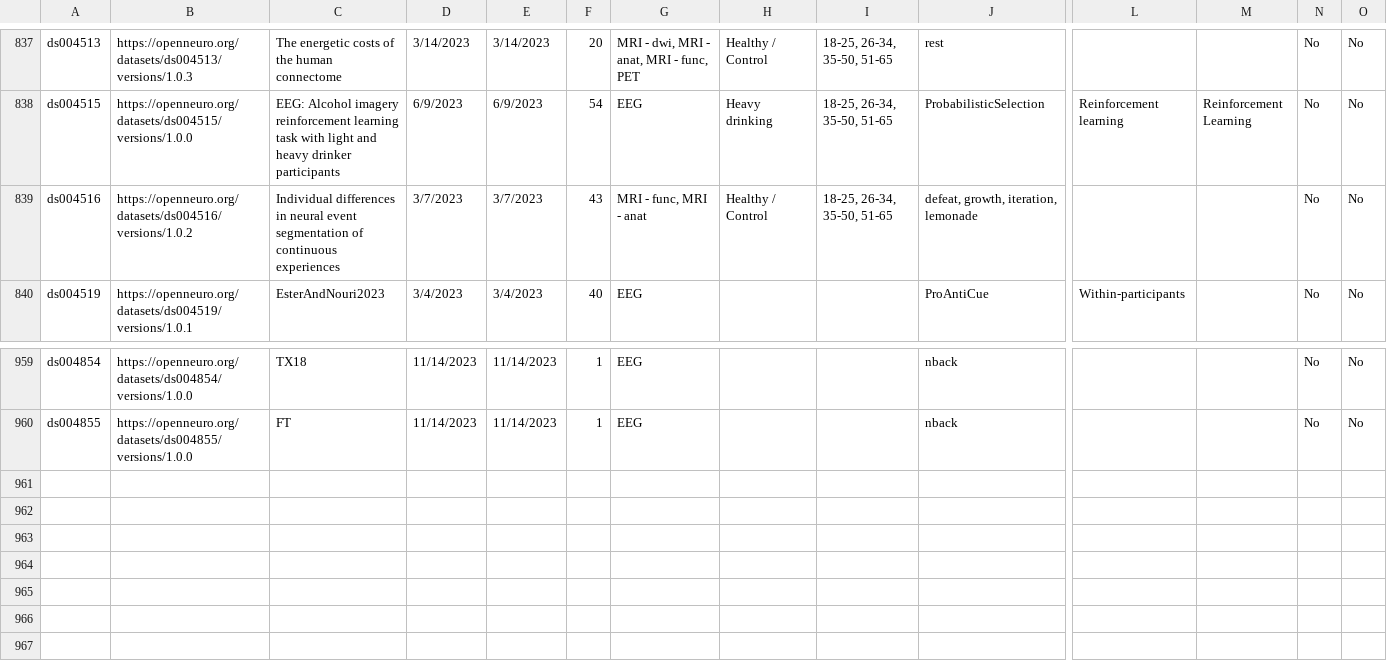
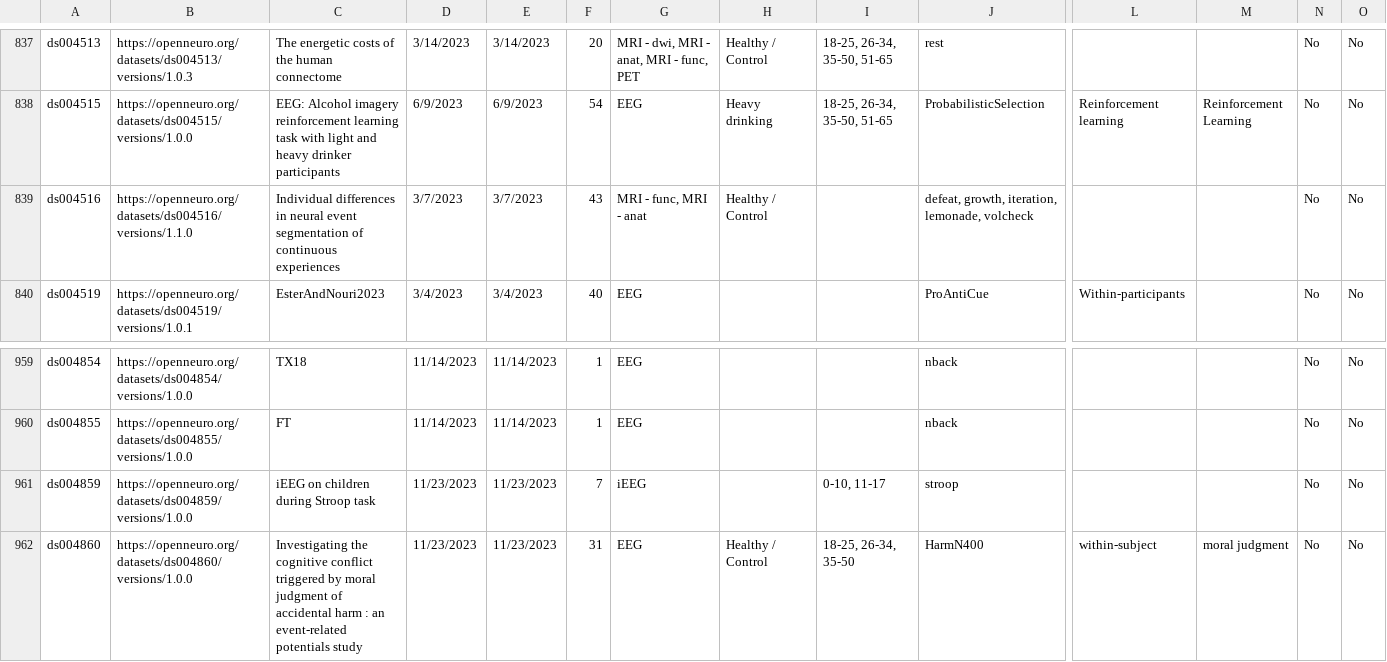
Before and after one commit to jbwexler/openneuro_metadata, a CSV file: metadata.csv, drawn as a sheet; only a part is shown, gaps mark what is left out; rows hold the shown columns only; the diff names each change by its address in the sheet, - before the commit and + after, or states it on an @@ line.

Commit message:
Automatic update via github workflow

```diff
--- a/metadata.csv
+++ b/metadata.csv
-B839: https://openneuro.org/datasets/ds004516/versions/1.0.2
+B839: https://openneuro.org/datasets/ds004516/versions/1.1.0
-I839: 18-25, 26-34, 35-50, 51-65
+I839: (empty)
-J839: defeat, growth, iteration, lemonade
+J839: defeat, growth, iteration, lemonade, volcheck
+row 961: ds004859 | https://openneuro.org/datasets/ds004859/versions/1.0.0 | iEEG on children during Stroop task | 11/23/2023 | 11/23/2023 | 7 | iEEG |  | 0-10, 11-17 | stroop |  |  | No | No
+row 962: ds004860 | https://openneuro.org/datasets/ds004860/versions/1.0.0 | Investigating the cognitive conflict triggered by moral judgment of accidental harm : an event-related potentials study | 11/23/2023 | 11/23/2023 | 31 | EEG | Healthy / Control | 18-25, 26-34, 35-50 | HarmN400 | within-subject | moral judgment | No | No
```
